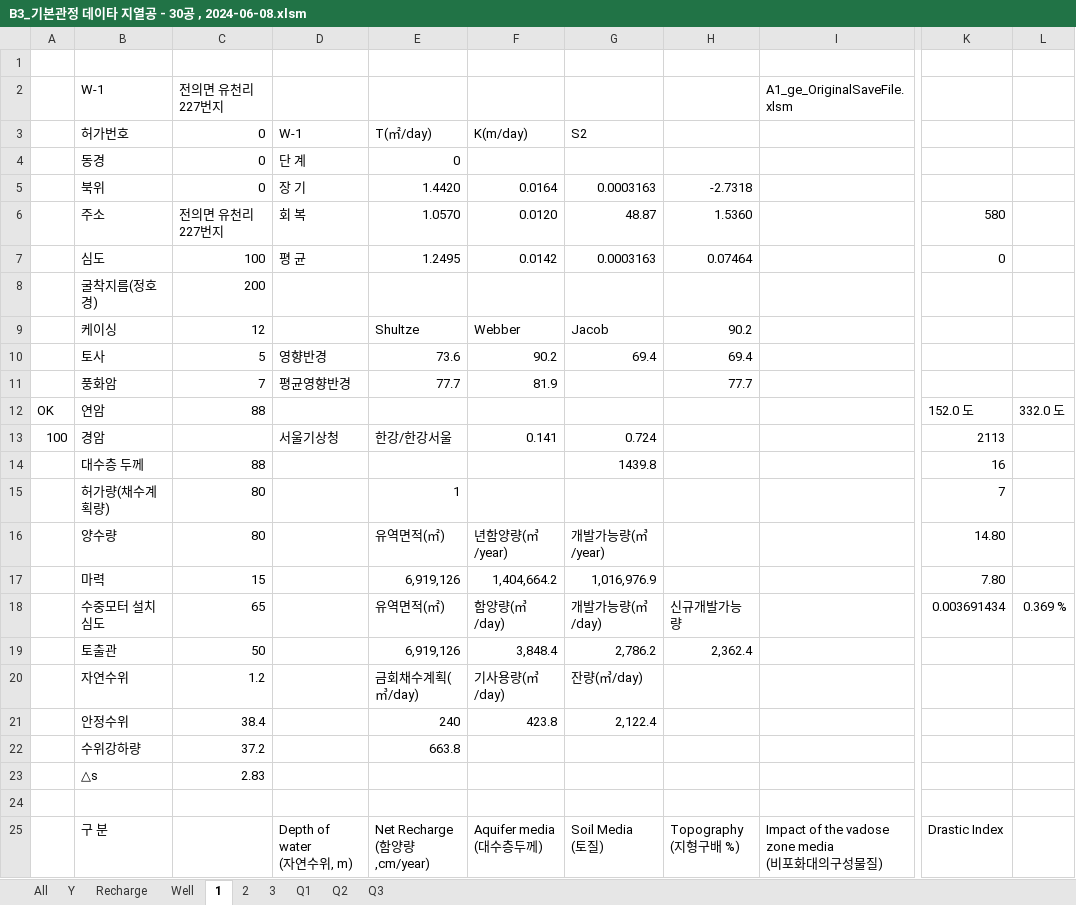
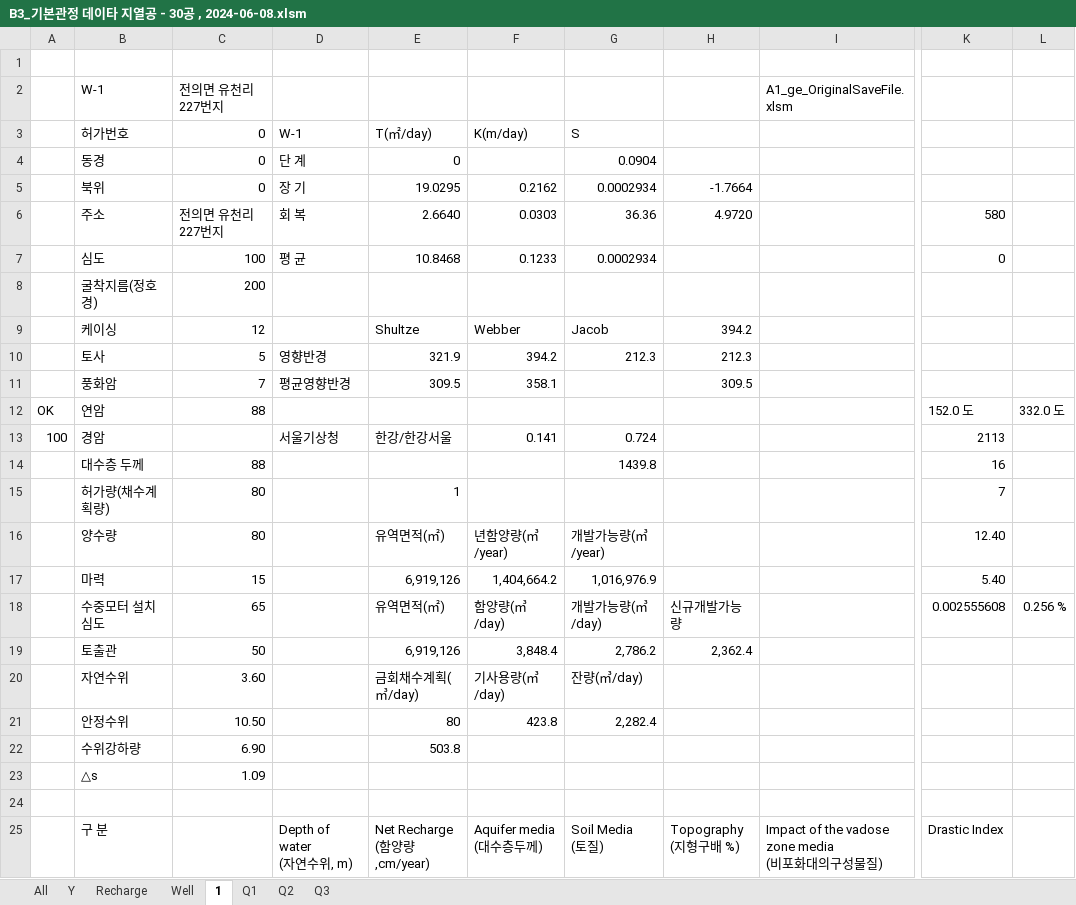
Before and after one commit to ihanseol/02_Excel2, an Excel workbook: 01_Acquifer Pumping Test/02_기본관정데이타/B3_기본관정 데이타 지열공 - 30공 , 2024-06-08.xlsm, sheet 1, drawn as a sheet; only a part is shown, gaps mark what is left out; values as stored, in another font and other column widths than the file's, no cell formats; charts and pictures not drawn; the diff covers the shown part only; the diff names each change by its address in the sheet, - before the commit and + after, or states it on an @@ line.

```diff
--- a/01_Acquifer Pumping Test/02_기본관정데이타/B3_기본관정 데이타 지열공 - 30공 , 2024-06-08.xlsm (sheet 1)
+++ b/01_Acquifer Pumping Test/02_기본관정데이타/B3_기본관정 데이타 지열공 - 30공 , 2024-06-08.xlsm (sheet 1)
-sheet tab: 2
-sheet tab: 3
-G3: S2
+G3: S
-G4 (S): (empty)
+G4 (S): 0.0904
-E5 (T(㎡/day)): 1.4420
+E5 (T(㎡/day)): 19.0295
-F5 (K(m/day)): 0.0164
+F5 (K(m/day)): 0.2162
-G5 (S): 0.0003163
+G5 (S): 0.0002934
-H5: -2.7318
+H5: -1.7664
-E6 (T(㎡/day)): 1.0570
+E6 (T(㎡/day)): 2.6640
-F6 (K(m/day)): 0.0120
+F6 (K(m/day)): 0.0303
-G6 (S): 48.87
+G6 (S): 36.36
-H6: 1.5360
+H6: 4.9720
-E7 (T(㎡/day)): 1.2495
+E7 (T(㎡/day)): 10.8468
-F7 (K(m/day)): 0.0142
+F7 (K(m/day)): 0.1233
-G7 (S): 0.0003163
+G7 (S): 0.0002934
-H7: 0.07464
+H7: (empty)
-H9: 90.2
+H9: 394.2
-E10 (T(㎡/day)): 73.6
+E10 (T(㎡/day)): 321.9
-F10 (K(m/day)): 90.2
+F10 (K(m/day)): 394.2
-G10 (S): 69.4
+G10 (S): 212.3
-H10: 69.4
+H10: 212.3
-E11 (T(㎡/day)): 77.7
+E11 (T(㎡/day)): 309.5
-F11 (K(m/day)): 81.9
+F11 (K(m/day)): 358.1
-H11: 77.7
+H11: 309.5
-K16: 14.80
+K16: 12.40
-K17: 7.80
+K17: 5.40
-K18: 0.003691434
+K18: 0.002555608
-L18: 0.369 %
+L18: 0.256 %
-C20 (0): 1.2
+C20 (0): 3.60
-C21 (0): 38.4
+C21 (0): 10.50
-E21 (T(㎡/day)): 240
+E21 (T(㎡/day)): 80
-G21 (S): 2,122.4
+G21 (S): 2,282.4
-C22 (0): 37.2
+C22 (0): 6.90
-E22 (T(㎡/day)): 663.8
+E22 (T(㎡/day)): 503.8
-C23 (0): 2.83
+C23 (0): 1.09
```
Also changed, not shown: 3 edited cells elsewhere in this sheet, sheet Y, sheet Recharge, sheet All, sheet Well, cell formats, charts or pictures, 18 other files.
